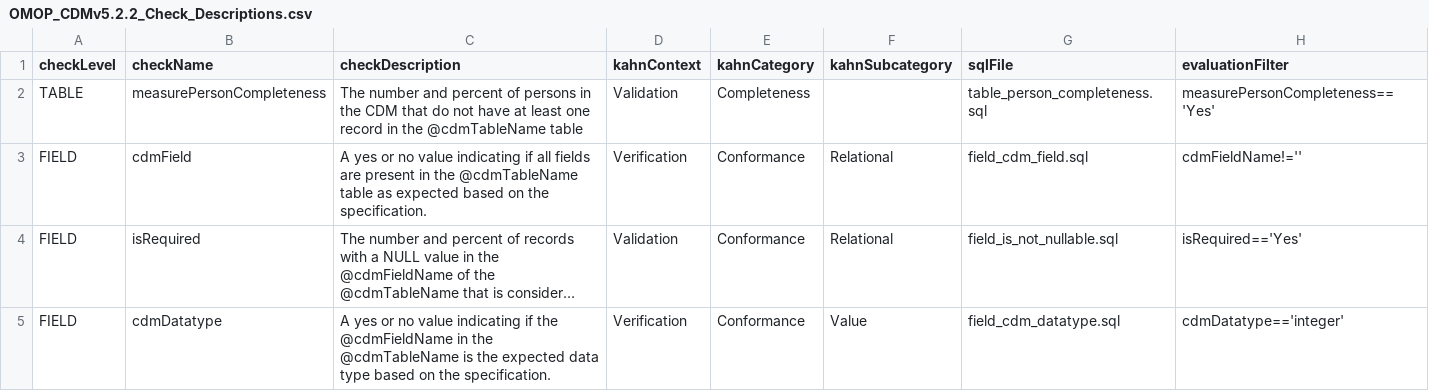
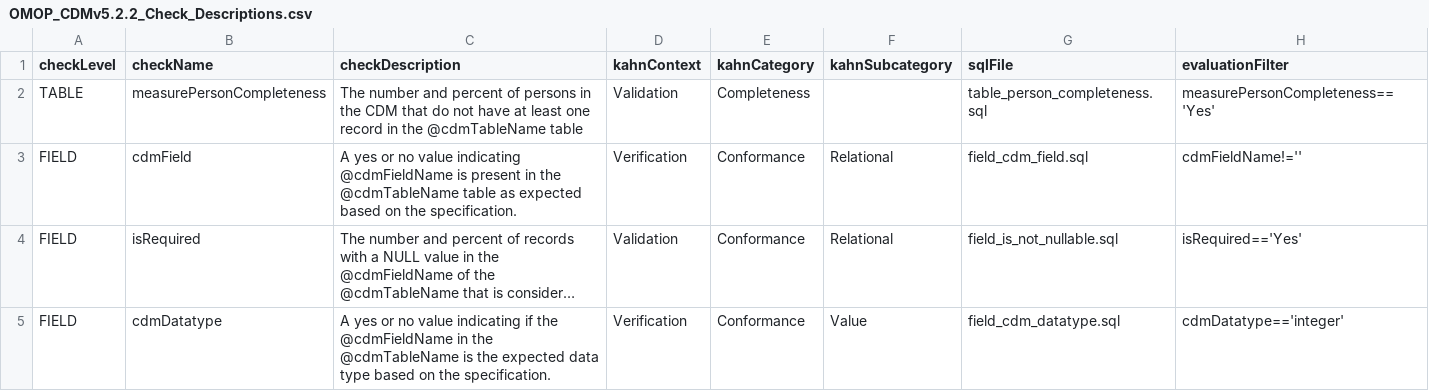
Before and after one commit to Miimansa/Miimansa-DQD, a CSV file: inst/csv/OMOP_CDMv5.2.2_Check_Descriptions.csv, drawn as a sheet; only a part is shown; long unchanged cells end in …; the diff names each change by its address in the sheet, - before the commit and + after, or states it on an @@ line.

```diff
--- a/inst/csv/OMOP_CDMv5.2.2_Check_Descriptions.csv
+++ b/inst/csv/OMOP_CDMv5.2.2_Check_Descriptions.csv
-C3 (checkDescription): …value indicating if all fields are present in…
+C3 (checkDescription): …value indicating @cdmFieldName is present in…
```
Also changed, not shown: inst/csv/OMOP_CDMv5.3.1_Check_Descriptions.csv.
